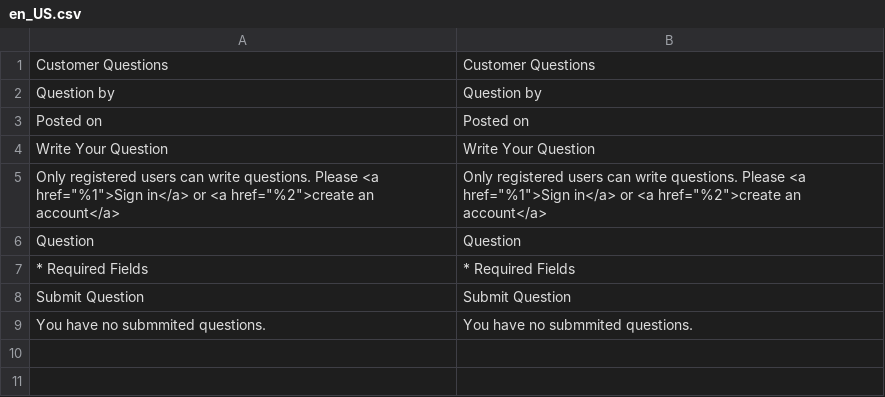
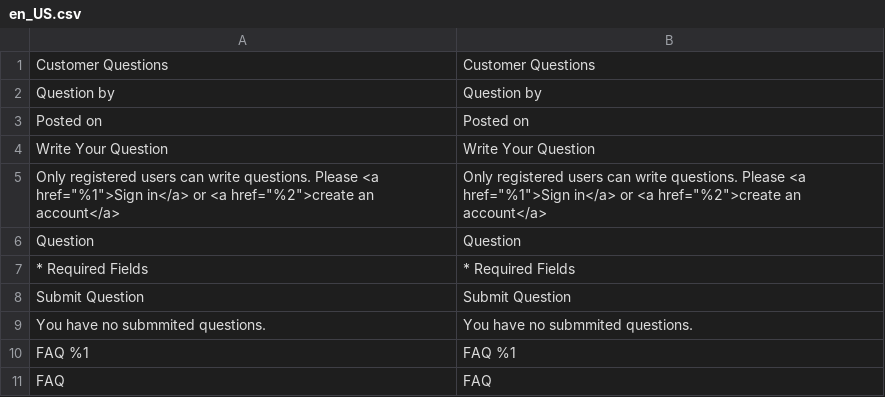
Before and after one commit to terezijacosic/ProductFAQ, a CSV file: i18n/en_US.csv, drawn as a sheet.

```diff
--- a/i18n/en_US.csv
+++ b/i18n/en_US.csv
@@ -9 +9,3 @@
 "You have no submmited questions.","You have no submmited questions."
+"FAQ %1","FAQ %1"
+FAQ,FAQ
```
Also changed, not shown: 36 other files.
